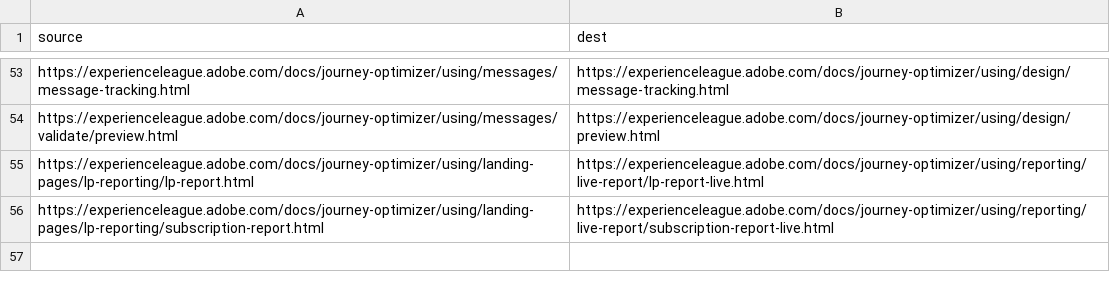
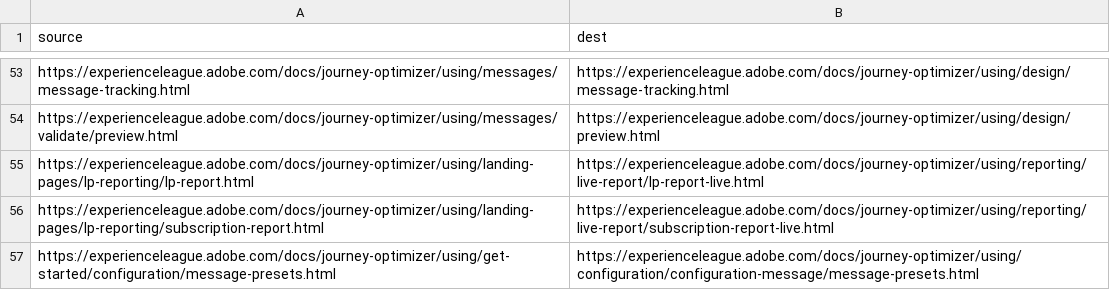
Before and after one commit to AdobeDocs/journey-optimizer.it-IT, a CSV file: redirects.csv, drawn as a sheet; only a part is shown, gaps mark what is left out.

```diff
--- a/redirects.csv
+++ b/redirects.csv
@@ -56 +56,2 @@ https://experienceleague.adobe.com/docs/journey-optimizer/using/landing-pages/lp
 https://experienceleague.adobe.com/docs/journey-optimizer/using/landing-pages/lp-reporting/subscription-report.html,https://experienceleague.adobe.com/docs/journey-optimizer/using/reporting/live-report/subscription-report-live.html
+https://experienceleague.adobe.com/docs/journey-optimizer/using/get-started/configuration/message-presets.html,https://experienceleague.adobe.com/docs/journey-optimizer/using/configuration/configuration-message/message-presets.html
```
Also changed, not shown: 10 other files.
